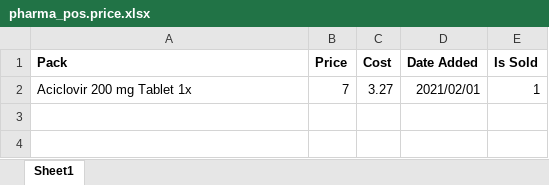
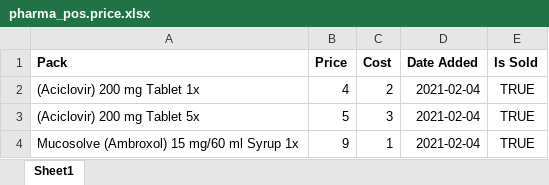
Before and after one commit to thisLexic/pharma-pos, an Excel workbook: addons/pharma-pos/demo_excel/pharma_pos.price.xlsx, sheet Sheet1, drawn as a sheet; values as stored, in another font and other column widths than the file's, no borders; removed rows and columns are numbered as before the commit, all else as after; the diff names each change by its address in the sheet, - before the commit and + after, or states it on an @@ line.

```diff
--- a/addons/pharma-pos/demo_excel/pharma_pos.price.xlsx (sheet Sheet1)
+++ b/addons/pharma-pos/demo_excel/pharma_pos.price.xlsx (sheet Sheet1)
-row 2: Aciclovir 200 mg Tablet 1x | 7 | 3.27 | 2021/02/01 | 1
+row 2: (Aciclovir) 200 mg Tablet 1x | 4 | 2 | 2021-02-04 | TRUE
+row 3: (Aciclovir) 200 mg Tablet 5x | 5 | 3 | 2021-02-04 | TRUE
+row 4: Mucosolve (Ambroxol) 15 mg/60 ml Syrup 1x | 9 | 1 | 2021-02-04 | TRUE
```
Also changed, not shown: addons/pharma-pos/demo_excel/pharma_pos.pack.xlsx, addons/pharma-pos/demo_excel/pharma_pos.product.xlsx, 3 other files.
